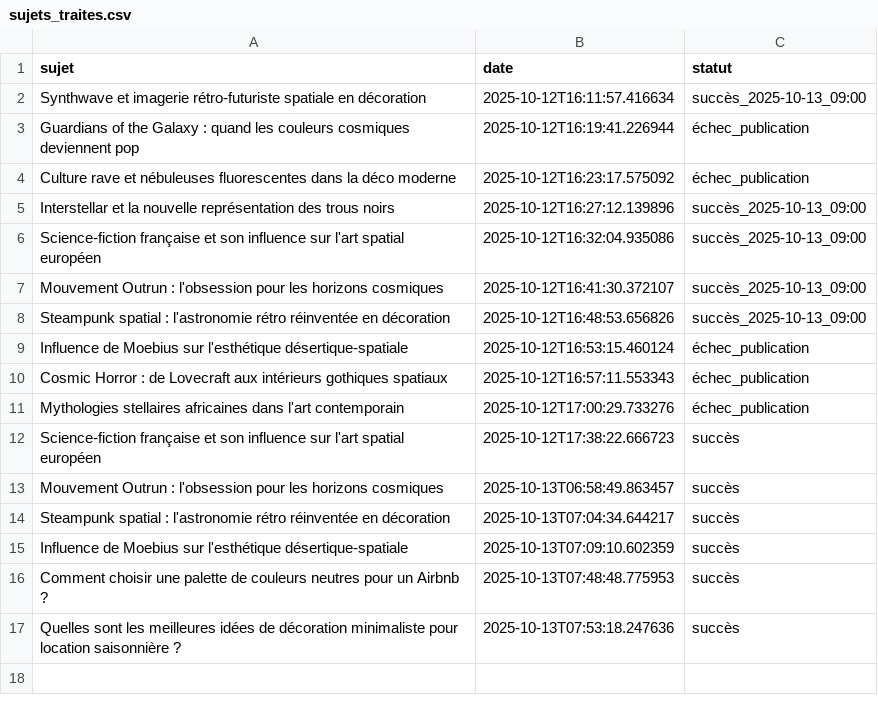
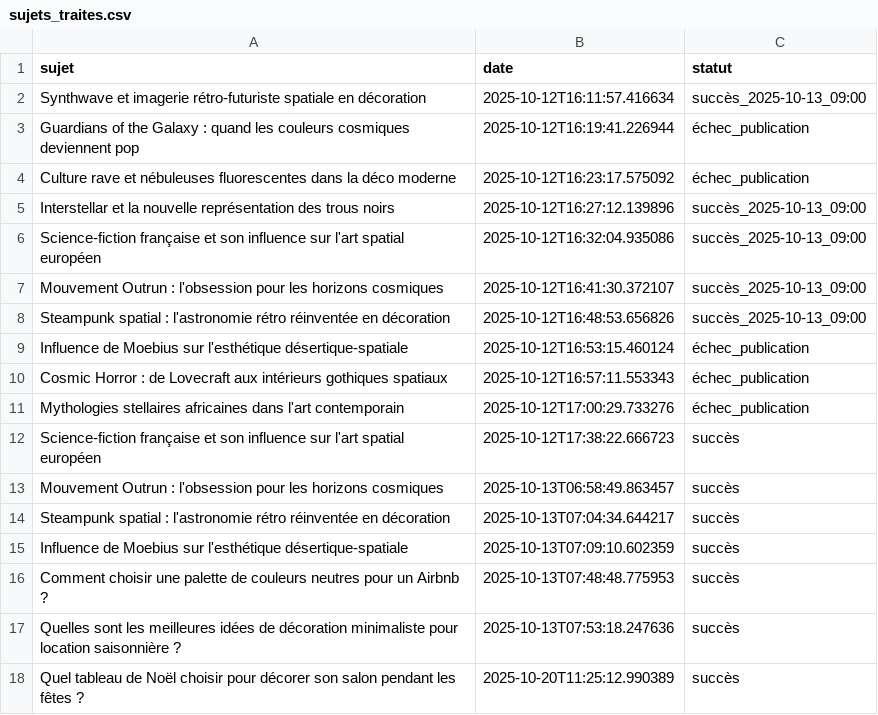
Before and after one commit to Metalosmose21/Noel-1, a CSV file: sujets_traites.csv, drawn as a sheet.

```diff
--- a/sujets_traites.csv
+++ b/sujets_traites.csv
@@ -17 +17,2 @@ Comment choisir une palette de couleurs neutres pour un Airbnb ?,2025-10-13T07:4
 Quelles sont les meilleures idées de décoration minimaliste pour location saisonnière ?,2025-10-13T07:53:18.247636,succès
+Quel tableau de Noël choisir pour décorer son salon pendant les fêtes ?,2025-10-20T11:25:12.990389,succès
```
Also changed, not shown: sujets.csv.
